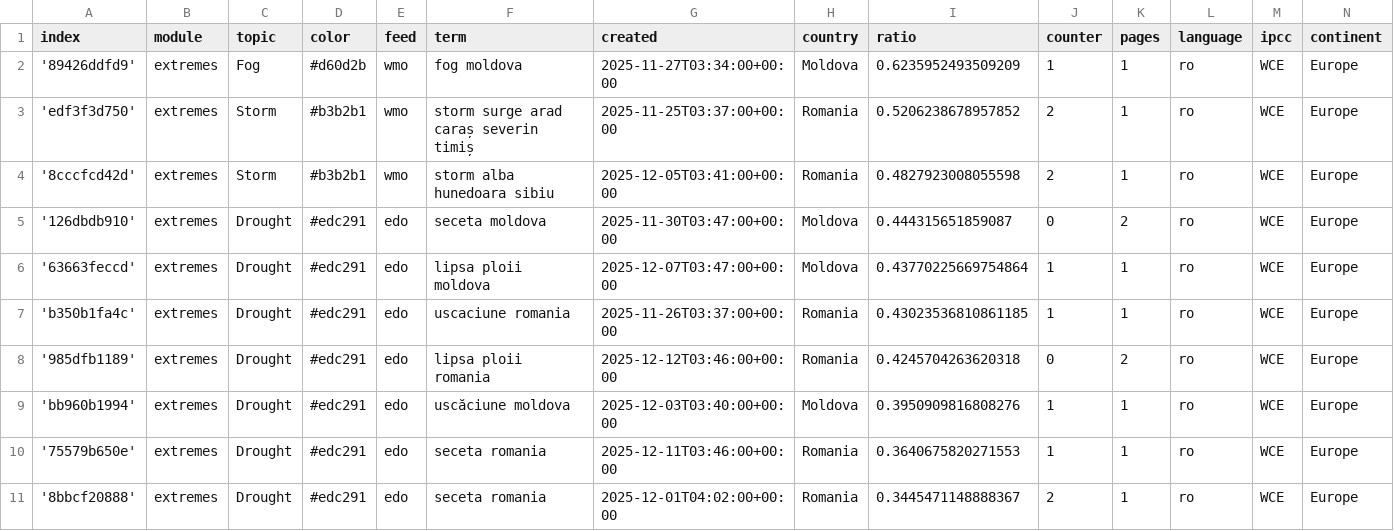
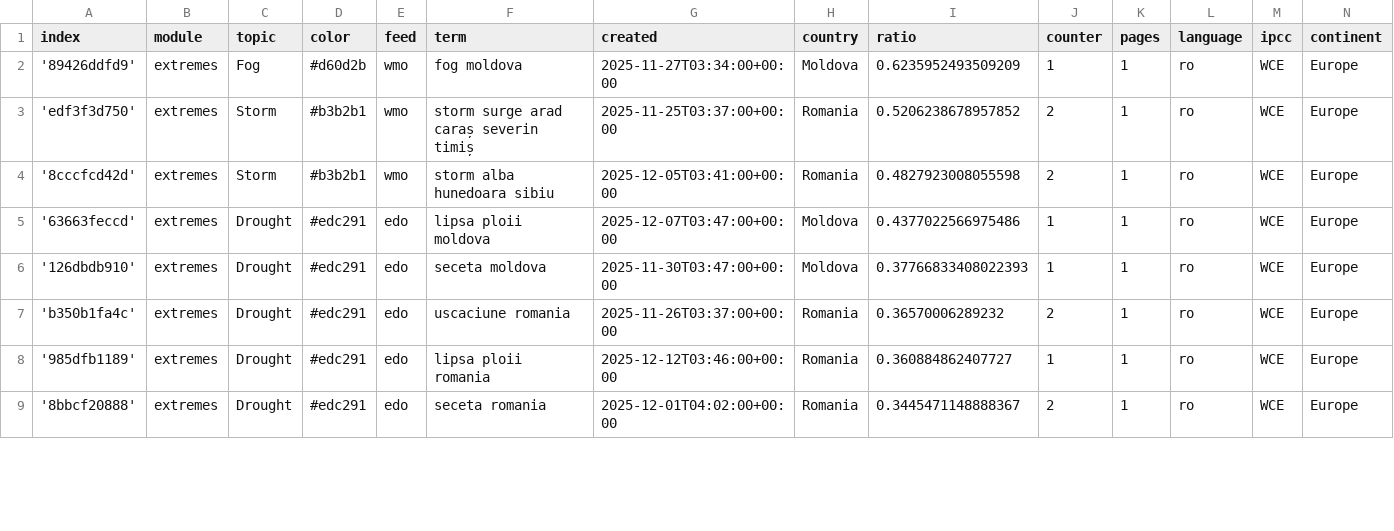
Before and after one commit to TinoH91news/romanianExtremes, a CSV file: terms.csv, drawn as a sheet; only a part is shown; the diff covers the shown part only.

Commit message:
Commit from GitHub Actions (harvest:0.0)

```diff
--- a/terms.csv
+++ b/terms.csv
@@ -4,8 +4,6 @@ index,module,topic,color,feed,term,created,country,ratio,counter,pages,language,
 '8cccfcd42d',extremes,Storm,#b3b2b1,wmo,storm alba hunedoara sibiu,2025-12-05T03:41:00+00:00,Romania,0.4827923008055598,2,1,ro,WCE,Europe
-'126dbdb910',extremes,Drought,#edc291,edo,seceta moldova,2025-11-30T03:47:00+00:00,Moldova,0.444315651859087,0,2,ro,WCE,Europe
-'63663feccd',extremes,Drought,#edc291,edo,lipsa ploii moldova,2025-12-07T03:47:00+00:00,Moldova,0.43770225669754864,1,1,ro,WCE,Europe
-'b350b1fa4c',extremes,Drought,#edc291,edo,uscaciune romania,2025-11-26T03:37:00+00:00,Romania,0.43023536810861185,1,1,ro,WCE,Europe
-'985dfb1189',extremes,Drought,#edc291,edo,lipsa ploii romania,2025-12-12T03:46:00+00:00,Romania,0.4245704263620318,0,2,ro,WCE,Europe
-'bb960b1994',extremes,Drought,#edc291,edo,uscăciune moldova,2025-12-03T03:40:00+00:00,Moldova,0.3950909816808276,1,1,ro,WCE,Europe
-'75579b650e',extremes,Drought,#edc291,edo,seceta romania,2025-12-11T03:46:00+00:00,Romania,0.3640675820271553,1,1,ro,WCE,Europe
+'63663feccd',extremes,Drought,#edc291,edo,lipsa ploii moldova,2025-12-07T03:47:00+00:00,Moldova,0.4377022566975486,1,1,ro,WCE,Europe
+'126dbdb910',extremes,Drought,#edc291,edo,seceta moldova,2025-11-30T03:47:00+00:00,Moldova,0.37766833408022393,1,1,ro,WCE,Europe
+'b350b1fa4c',extremes,Drought,#edc291,edo,uscaciune romania,2025-11-26T03:37:00+00:00,Romania,0.36570006289232,2,1,ro,WCE,Europe
+'985dfb1189',extremes,Drought,#edc291,edo,lipsa ploii romania,2025-12-12T03:46:00+00:00,Romania,0.360884862407727,1,1,ro,WCE,Europe
 '8bbcf20888',extremes,Drought,#edc291,edo,seceta romania,2025-12-01T04:02:00+00:00,Romania,0.3445471148888367,2,1,ro,WCE,Europe
```
Also changed, not shown: 3 added rows, 2 removed rows and 2 edited cells elsewhere in this file.
